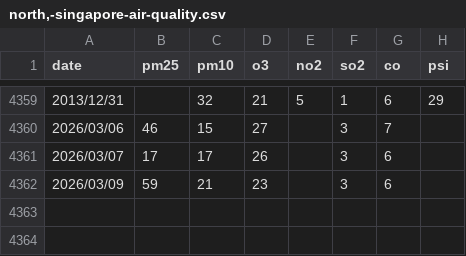
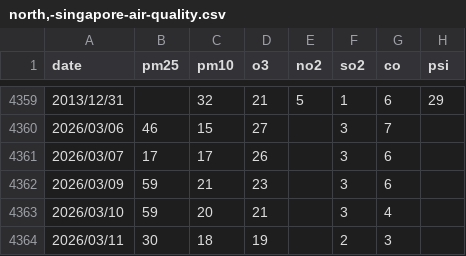
Before and after one commit to Drukenstudent/aqi, a CSV file: PM 2.5 Data/north,-singapore-air-quality.csv, drawn as a sheet; only a part is shown, gaps mark what is left out.

```diff
--- a/PM 2.5 Data/north,-singapore-air-quality.csv
+++ b/PM 2.5 Data/north,-singapore-air-quality.csv
@@ -4362 +4362,3 @@ date,pm25,pm10,o3,no2,so2,co,psi
 2026/03/09,59,21,23,,3,6,
+2026/03/10,59,20,21,,3,4,
+2026/03/11,30,18,19,,2,3,
```
Also changed, not shown: PM 2.5 Data/da-nang-air-quality.csv, PM 2.5 Data/east,-singapore-air-quality.csv, 7 other files.
